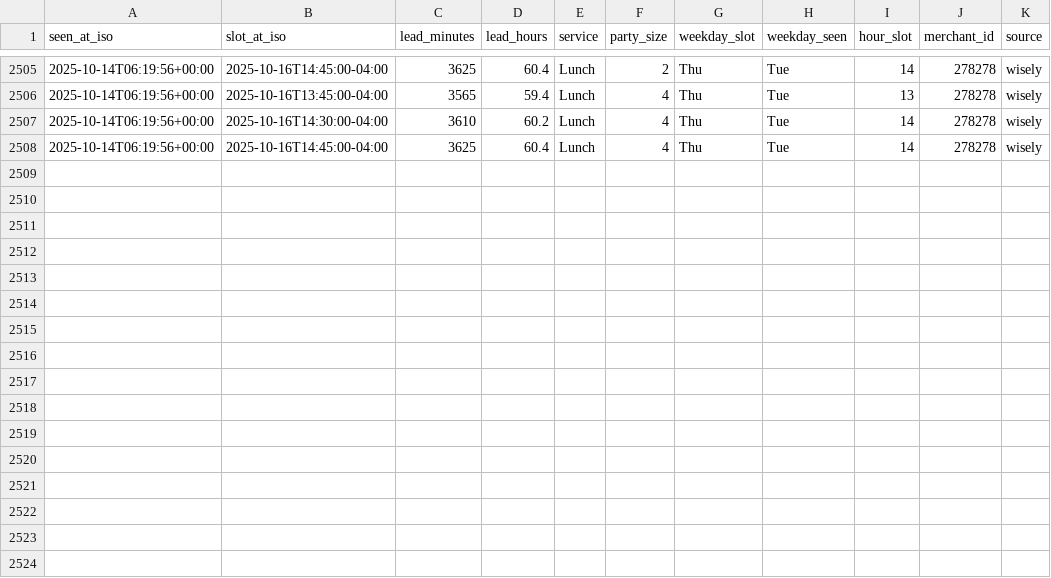
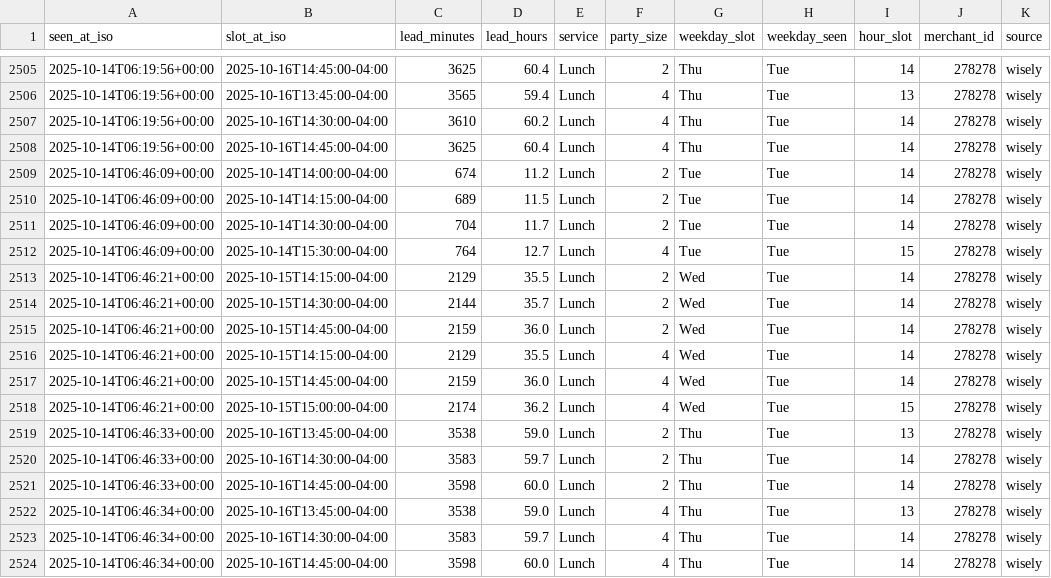
Before and after one commit to jacobschulman/stonewatch, a CSV file: availability_log.csv, drawn as a sheet; only a part is shown, gaps mark what is left out.

```diff
--- a/availability_log.csv
+++ b/availability_log.csv
@@ -2508 +2508,17 @@ seen_at_iso,slot_at_iso,lead_minutes,lead_hours,service,party_size,weekday_slot,
 2025-10-14T06:19:56+00:00,2025-10-16T14:45:00-04:00,3625,60.4,Lunch,4,Thu,Tue,14,278278,wisely
+2025-10-14T06:46:09+00:00,2025-10-14T14:00:00-04:00,674,11.2,Lunch,2,Tue,Tue,14,278278,wisely
+2025-10-14T06:46:09+00:00,2025-10-14T14:15:00-04:00,689,11.5,Lunch,2,Tue,Tue,14,278278,wisely
+2025-10-14T06:46:09+00:00,2025-10-14T14:30:00-04:00,704,11.7,Lunch,2,Tue,Tue,14,278278,wisely
+2025-10-14T06:46:09+00:00,2025-10-14T15:30:00-04:00,764,12.7,Lunch,4,Tue,Tue,15,278278,wisely
+2025-10-14T06:46:21+00:00,2025-10-15T14:15:00-04:00,2129,35.5,Lunch,2,Wed,Tue,14,278278,wisely
+2025-10-14T06:46:21+00:00,2025-10-15T14:30:00-04:00,2144,35.7,Lunch,2,Wed,Tue,14,278278,wisely
+2025-10-14T06:46:21+00:00,2025-10-15T14:45:00-04:00,2159,36.0,Lunch,2,Wed,Tue,14,278278,wisely
+2025-10-14T06:46:21+00:00,2025-10-15T14:15:00-04:00,2129,35.5,Lunch,4,Wed,Tue,14,278278,wisely
+2025-10-14T06:46:21+00:00,2025-10-15T14:45:00-04:00,2159,36.0,Lunch,4,Wed,Tue,14,278278,wisely
+2025-10-14T06:46:21+00:00,2025-10-15T15:00:00-04:00,2174,36.2,Lunch,4,Wed,Tue,15,278278,wisely
+2025-10-14T06:46:33+00:00,2025-10-16T13:45:00-04:00,3538,59.0,Lunch,2,Thu,Tue,13,278278,wisely
+2025-10-14T06:46:33+00:00,2025-10-16T14:30:00-04:00,3583,59.7,Lunch,2,Thu,Tue,14,278278,wisely
+2025-10-14T06:46:33+00:00,2025-10-16T14:45:00-04:00,3598,60.0,Lunch,2,Thu,Tue,14,278278,wisely
+2025-10-14T06:46:34+00:00,2025-10-16T13:45:00-04:00,3538,59.0,Lunch,4,Thu,Tue,13,278278,wisely
+2025-10-14T06:46:34+00:00,2025-10-16T14:30:00-04:00,3583,59.7,Lunch,4,Thu,Tue,14,278278,wisely
+2025-10-14T06:46:34+00:00,2025-10-16T14:45:00-04:00,3598,60.0,Lunch,4,Thu,Tue,14,278278,wisely
```
